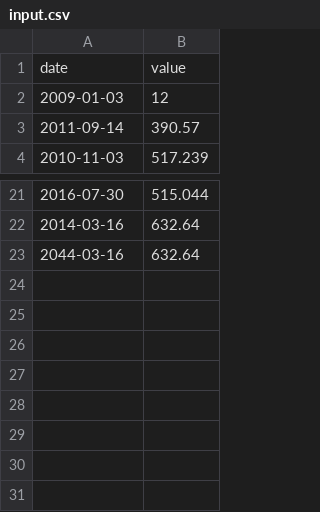
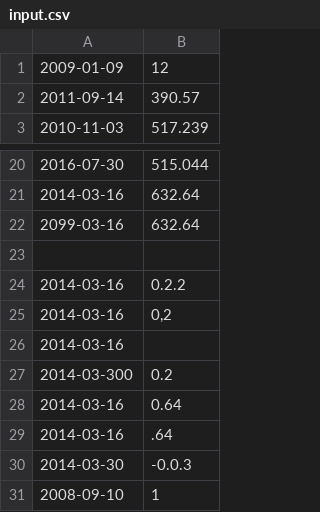
Before and after one commit to TheoDuprez/cpp09, a CSV file: ex00/input.csv, drawn as a sheet; only a part is shown, gaps mark what is left out.

```diff
--- a/ex00/input.csv
+++ b/ex00/input.csv
@@ -1,3 +1,2 @@
-date | value
-2009-01-03 | 12
+2009-01-09 | 12
 2011-09-14 | 390.57
@@ -22,2 +21,11 @@ date | value
 2014-03-16 | 632.64
-2044-03-16 | 632.64
+2099-03-16 | 632.64
+
+2014-03-16 | 0.2.2
+2014-03-16 | 0,2
+2014-03-16 | |
+2014-03-300 | 0.2
+2014-03-16 | 0.64
+2014-03-16 | .64
+2014-03-30 | -0.0.3
+2008-09-10 | 1
```
Also changed, not shown: 3 other files.
